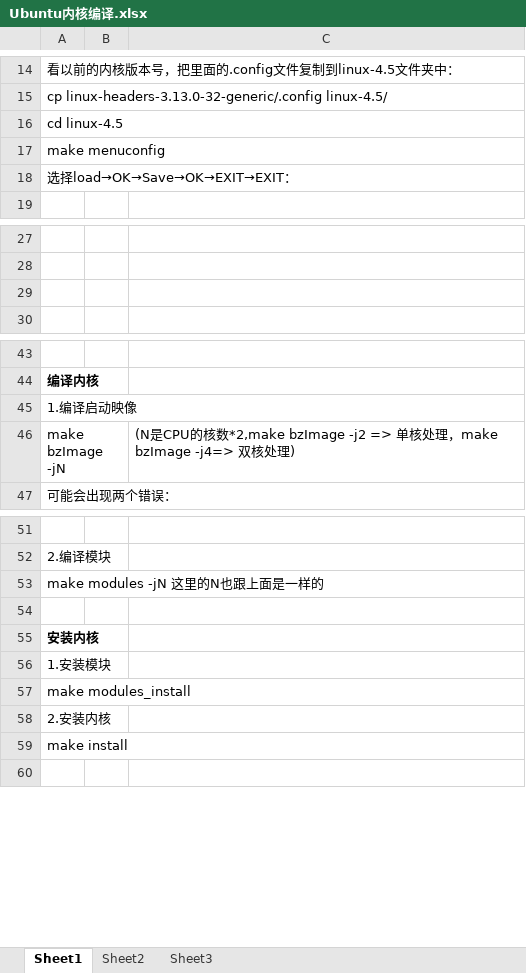
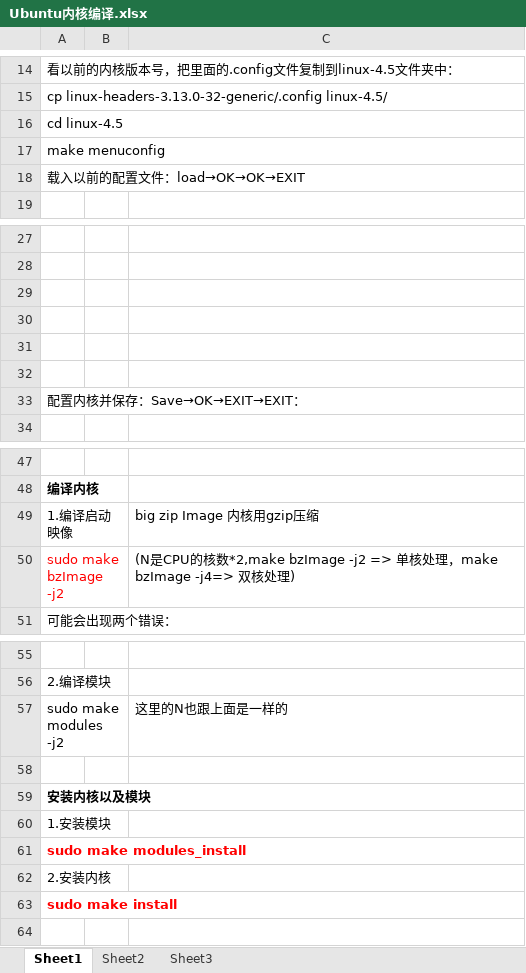
Before and after one commit to jackchen154/gg, an Excel workbook: Ubuntu内核编译.xlsx, sheet Sheet1, drawn as a sheet; only a part is shown, gaps mark what is left out; values as stored, in another font and other column widths than the file's, no borders; charts and pictures not drawn; removed rows and columns are numbered as before the commit, all else as after; the diff names each change by its address in the sheet, - before the commit and + after, or states it on an @@ line.

```diff
--- a/Ubuntu内核编译.xlsx (sheet Sheet1)
+++ b/Ubuntu内核编译.xlsx (sheet Sheet1)
-A18: 选择load→OK→Save→OK→EXIT→EXIT：
+A18: 载入以前的配置文件：load→OK→OK→EXIT
+row 30: (empty)
+row 31: (empty)
+row 32: (empty)
+row 33: 配置内核并保存：Save→OK→EXIT→EXIT：
-C49: (empty)
+C49: big zip Image 内核用gzip压缩
-A50: make bzImage -jN
+A50: sudo make bzImage -j2
-A50 text colour: black
+A50 text colour: #FF0000
-row 53: make modules -jN 这里的N也跟上面是一样的
+row 57: sudo make modules -j2 |  | 这里的N也跟上面是一样的
-A59: 安装内核
+A59: 安装内核以及模块
-A61: make modules_install
+A61: sudo make modules_install
@@ A61 bold: off → on, text colour: black → #FF0000 @@
-A63: make install
+A63: sudo make install
@@ A63 bold: off → on, text colour: black → #FF0000 @@
```
Also changed, not shown: charts or pictures, 4G模块配置.xlsx.
